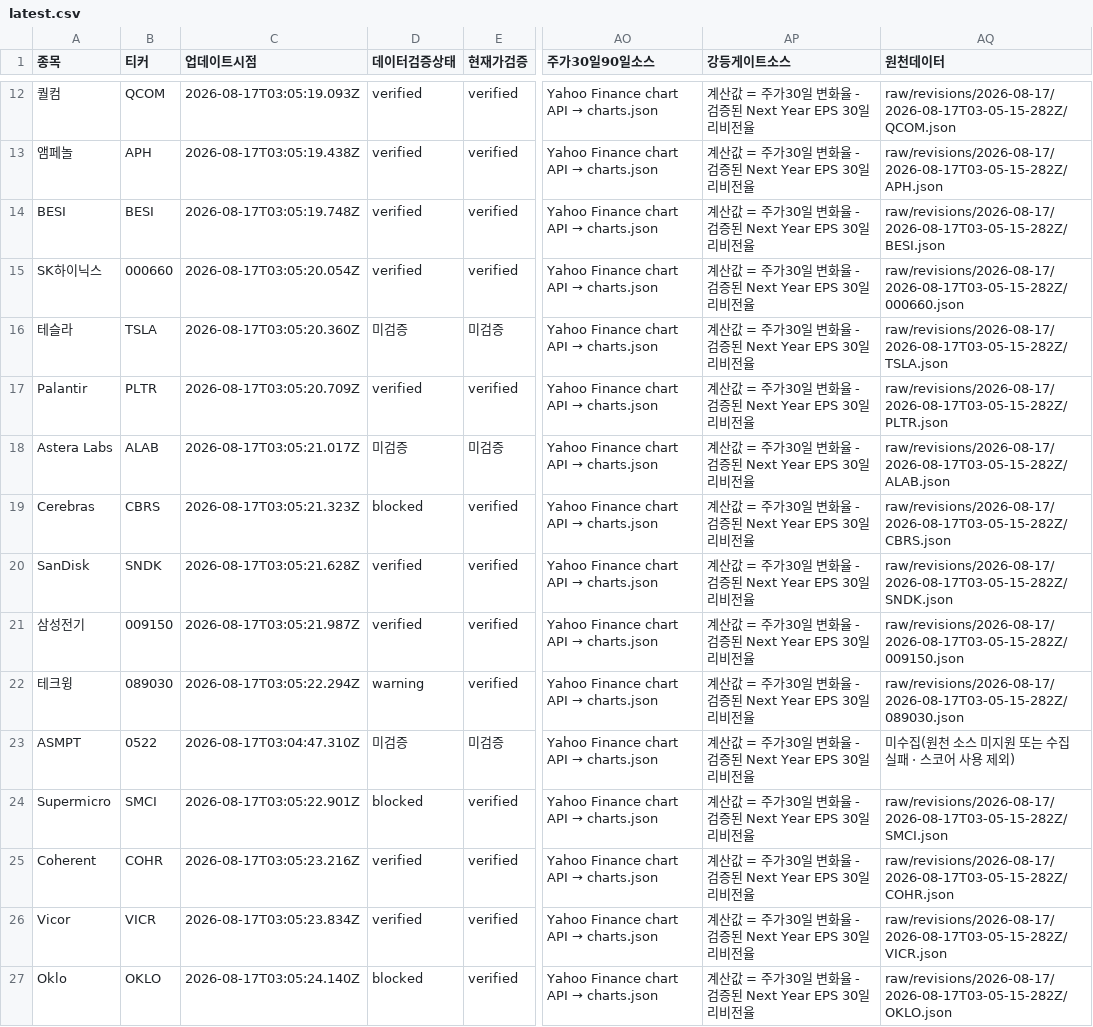
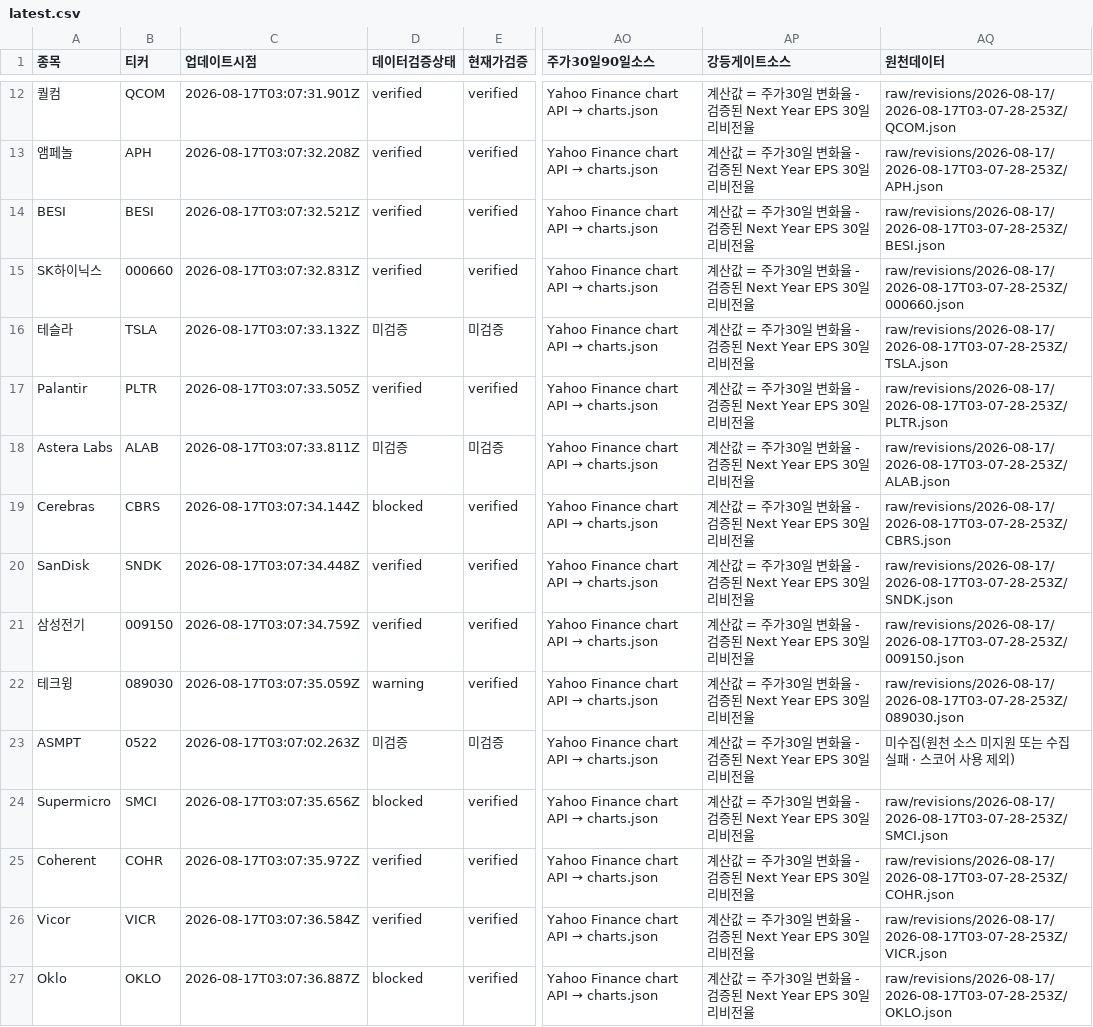
Before and after one commit to SimpleorNothing/ten-bagger, a CSV file: raw/revisions/latest.csv, drawn as a sheet; only a part is shown, gaps mark what is left out; the diff covers the shown part only; the diff names each change by its address in the sheet, - before the commit and + after, or states it on an @@ line.

```diff
--- a/raw/revisions/latest.csv
+++ b/raw/revisions/latest.csv
-C12 (업데이트시점): 2026-08-17T03:05:19.093Z
+C12 (업데이트시점): 2026-08-17T03:07:31.901Z
-AQ12 (원천데이터): raw/revisions/2026-08-17/2026-08-17T03-05-15-282Z/QCOM.json
+AQ12 (원천데이터): raw/revisions/2026-08-17/2026-08-17T03-07-28-253Z/QCOM.json
-C13 (업데이트시점): 2026-08-17T03:05:19.438Z
+C13 (업데이트시점): 2026-08-17T03:07:32.208Z
-AQ13 (원천데이터): raw/revisions/2026-08-17/2026-08-17T03-05-15-282Z/APH.json
+AQ13 (원천데이터): raw/revisions/2026-08-17/2026-08-17T03-07-28-253Z/APH.json
-C14 (업데이트시점): 2026-08-17T03:05:19.748Z
+C14 (업데이트시점): 2026-08-17T03:07:32.521Z
-AQ14 (원천데이터): raw/revisions/2026-08-17/2026-08-17T03-05-15-282Z/BESI.json
+AQ14 (원천데이터): raw/revisions/2026-08-17/2026-08-17T03-07-28-253Z/BESI.json
-C15 (업데이트시점): 2026-08-17T03:05:20.054Z
+C15 (업데이트시점): 2026-08-17T03:07:32.831Z
-AQ15 (원천데이터): raw/revisions/2026-08-17/2026-08-17T03-05-15-282Z/000660.json
+AQ15 (원천데이터): raw/revisions/2026-08-17/2026-08-17T03-07-28-253Z/000660.json
-C16 (업데이트시점): 2026-08-17T03:05:20.360Z
+C16 (업데이트시점): 2026-08-17T03:07:33.132Z
-AQ16 (원천데이터): raw/revisions/2026-08-17/2026-08-17T03-05-15-282Z/TSLA.json
+AQ16 (원천데이터): raw/revisions/2026-08-17/2026-08-17T03-07-28-253Z/TSLA.json
-C17 (업데이트시점): 2026-08-17T03:05:20.709Z
+C17 (업데이트시점): 2026-08-17T03:07:33.505Z
-AQ17 (원천데이터): raw/revisions/2026-08-17/2026-08-17T03-05-15-282Z/PLTR.json
+AQ17 (원천데이터): raw/revisions/2026-08-17/2026-08-17T03-07-28-253Z/PLTR.json
-C18 (업데이트시점): 2026-08-17T03:05:21.017Z
+C18 (업데이트시점): 2026-08-17T03:07:33.811Z
-AQ18 (원천데이터): raw/revisions/2026-08-17/2026-08-17T03-05-15-282Z/ALAB.json
+AQ18 (원천데이터): raw/revisions/2026-08-17/2026-08-17T03-07-28-253Z/ALAB.json
-C19 (업데이트시점): 2026-08-17T03:05:21.323Z
+C19 (업데이트시점): 2026-08-17T03:07:34.144Z
-AQ19 (원천데이터): raw/revisions/2026-08-17/2026-08-17T03-05-15-282Z/CBRS.json
+AQ19 (원천데이터): raw/revisions/2026-08-17/2026-08-17T03-07-28-253Z/CBRS.json
-C20 (업데이트시점): 2026-08-17T03:05:21.628Z
+C20 (업데이트시점): 2026-08-17T03:07:34.448Z
-AQ20 (원천데이터): raw/revisions/2026-08-17/2026-08-17T03-05-15-282Z/SNDK.json
+AQ20 (원천데이터): raw/revisions/2026-08-17/2026-08-17T03-07-28-253Z/SNDK.json
-C21 (업데이트시점): 2026-08-17T03:05:21.987Z
+C21 (업데이트시점): 2026-08-17T03:07:34.759Z
-AQ21 (원천데이터): raw/revisions/2026-08-17/2026-08-17T03-05-15-282Z/009150.json
+AQ21 (원천데이터): raw/revisions/2026-08-17/2026-08-17T03-07-28-253Z/009150.json
-C22 (업데이트시점): 2026-08-17T03:05:22.294Z
+C22 (업데이트시점): 2026-08-17T03:07:35.059Z
-AQ22 (원천데이터): raw/revisions/2026-08-17/2026-08-17T03-05-15-282Z/089030.json
+AQ22 (원천데이터): raw/revisions/2026-08-17/2026-08-17T03-07-28-253Z/089030.json
-C23 (업데이트시점): 2026-08-17T03:04:47.310Z
+C23 (업데이트시점): 2026-08-17T03:07:02.263Z
-C24 (업데이트시점): 2026-08-17T03:05:22.901Z
+C24 (업데이트시점): 2026-08-17T03:07:35.656Z
-AQ24 (원천데이터): raw/revisions/2026-08-17/2026-08-17T03-05-15-282Z/SMCI.json
+AQ24 (원천데이터): raw/revisions/2026-08-17/2026-08-17T03-07-28-253Z/SMCI.json
-C25 (업데이트시점): 2026-08-17T03:05:23.216Z
+C25 (업데이트시점): 2026-08-17T03:07:35.972Z
-AQ25 (원천데이터): raw/revisions/2026-08-17/2026-08-17T03-05-15-282Z/COHR.json
+AQ25 (원천데이터): raw/revisions/2026-08-17/2026-08-17T03-07-28-253Z/COHR.json
-C26 (업데이트시점): 2026-08-17T03:05:23.834Z
+C26 (업데이트시점): 2026-08-17T03:07:36.584Z
-AQ26 (원천데이터): raw/revisions/2026-08-17/2026-08-17T03-05-15-282Z/VICR.json
+AQ26 (원천데이터): raw/revisions/2026-08-17/2026-08-17T03-07-28-253Z/VICR.json
-C27 (업데이트시점): 2026-08-17T03:05:24.140Z
+C27 (업데이트시점): 2026-08-17T03:07:36.887Z
-AQ27 (원천데이터): raw/revisions/2026-08-17/2026-08-17T03-05-15-282Z/OKLO.json
+AQ27 (원천데이터): raw/revisions/2026-08-17/2026-08-17T03-07-28-253Z/OKLO.json
```
Also changed, not shown: 47 edited cells elsewhere in this file, 34 other files.
